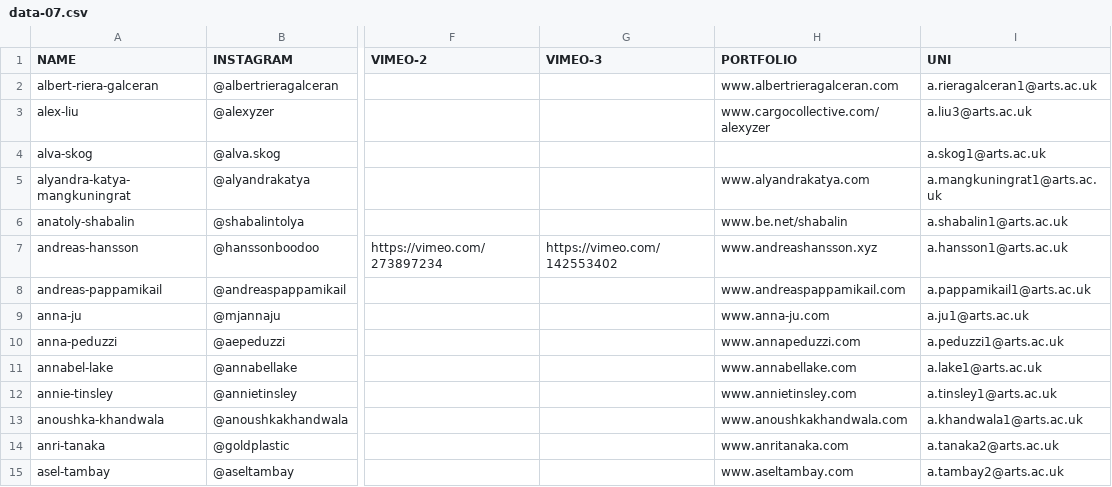
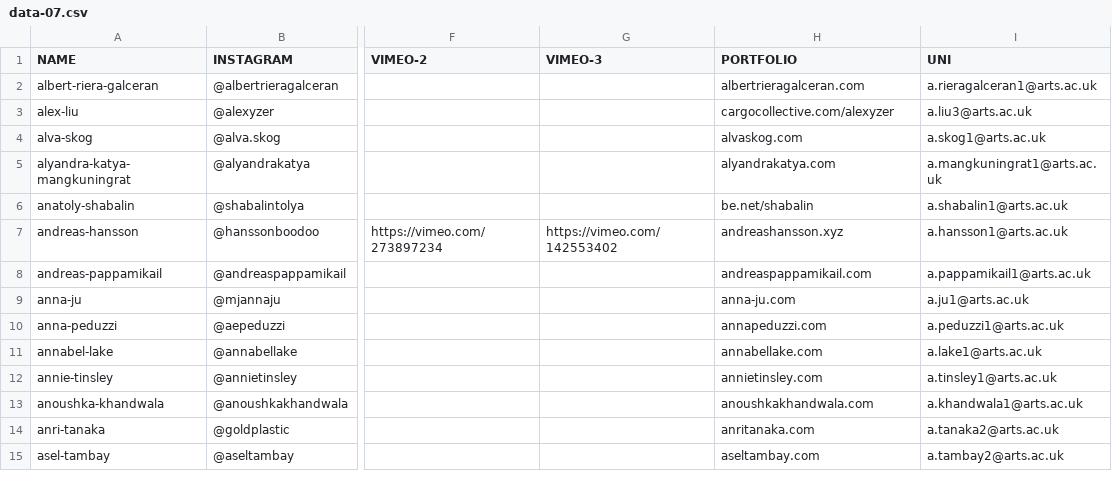
Before and after one commit to 2018csmgraphicdesign/2018csmgraphicdesign.github.io, a CSV file: pages/2-student/csv/data-07.csv, drawn as a sheet; only a part is shown, gaps mark what is left out; the diff covers the shown part only; the diff names each change by its address in the sheet, - before the commit and + after, or states it on an @@ line.

```diff
--- a/pages/2-student/csv/data-07.csv
+++ b/pages/2-student/csv/data-07.csv
-H2 (PORTFOLIO): www.albertrieragalceran.com
+H2 (PORTFOLIO): albertrieragalceran.com
-H3 (PORTFOLIO): www.cargocollective.com/alexyzer
+H3 (PORTFOLIO): cargocollective.com/alexyzer
-H4 (PORTFOLIO): (empty)
+H4 (PORTFOLIO): alvaskog.com
-H5 (PORTFOLIO): www.alyandrakatya.com
+H5 (PORTFOLIO): alyandrakatya.com
-H6 (PORTFOLIO): www.be.net/shabalin
+H6 (PORTFOLIO): be.net/shabalin
-H7 (PORTFOLIO): www.andreashansson.xyz
+H7 (PORTFOLIO): andreashansson.xyz
-H8 (PORTFOLIO): www.andreaspappamikail.com
+H8 (PORTFOLIO): andreaspappamikail.com
-H9 (PORTFOLIO): www.anna-ju.com
+H9 (PORTFOLIO): anna-ju.com
-H10 (PORTFOLIO): www.annapeduzzi.com
+H10 (PORTFOLIO): annapeduzzi.com
-H11 (PORTFOLIO): www.annabellake.com
+H11 (PORTFOLIO): annabellake.com
-H12 (PORTFOLIO): www.annietinsley.com
+H12 (PORTFOLIO): annietinsley.com
-H13 (PORTFOLIO): www.anoushkakhandwala.com
+H13 (PORTFOLIO): anoushkakhandwala.com
-H14 (PORTFOLIO): www.anritanaka.com
+H14 (PORTFOLIO): anritanaka.com
-H15 (PORTFOLIO): www.aseltambay.com
+H15 (PORTFOLIO): aseltambay.com
```
Also changed, not shown: 90 edited cells elsewhere in this file, 12 other files.
